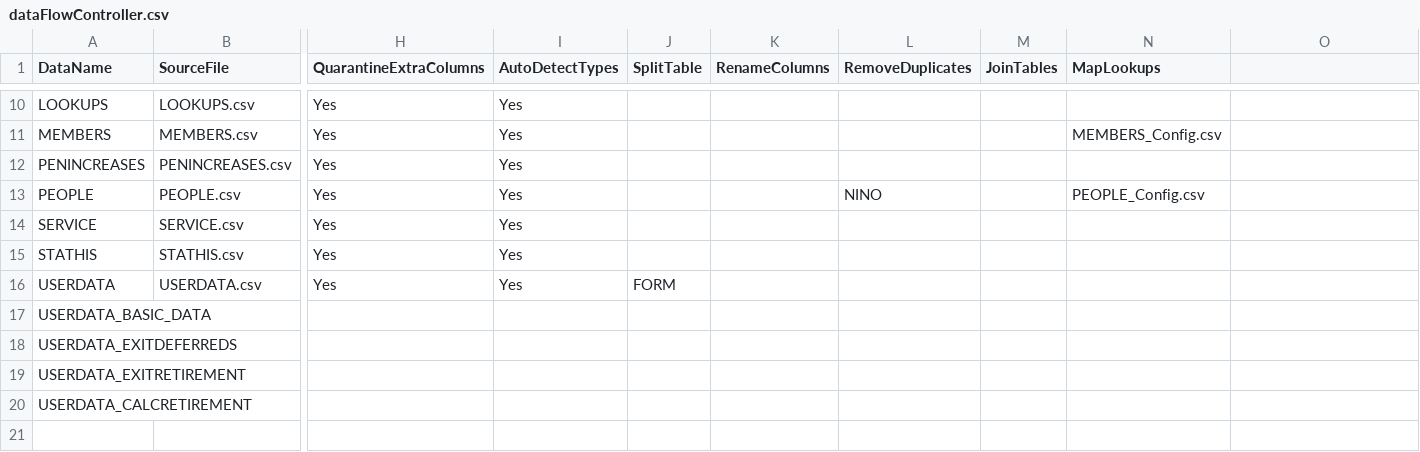
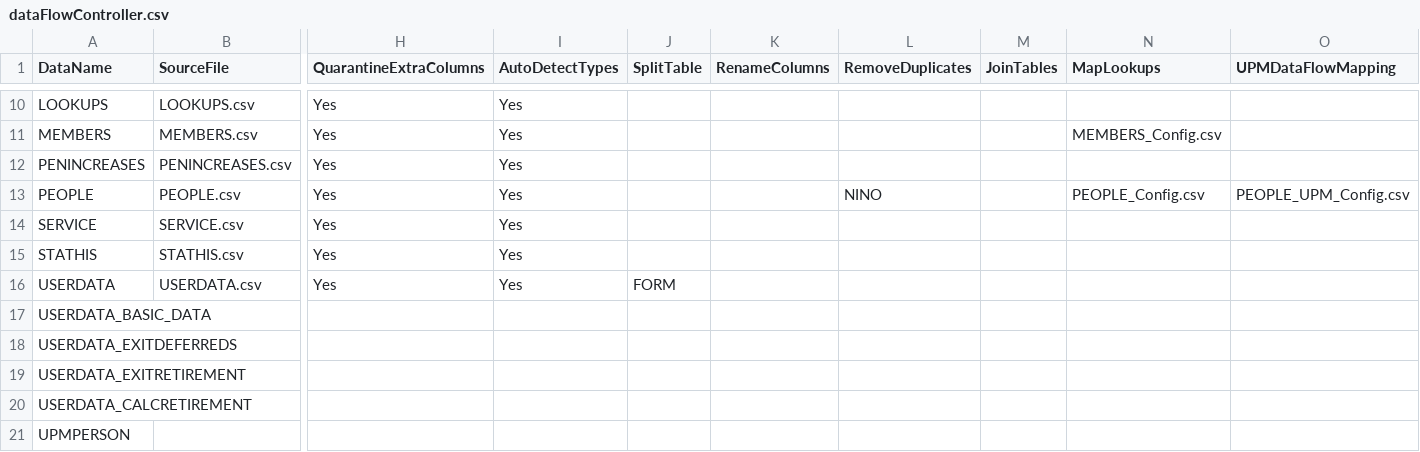
Before and after one commit to Smartitect/dataprep, a CSV file: dataFlowController.csv, drawn as a sheet; only a part is shown, gaps mark what is left out; rows hold the shown columns only; the diff names each change by its address in the sheet, - before the commit and + after, or states it on an @@ line.

```diff
--- a/dataFlowController.csv
+++ b/dataFlowController.csv
-O1: (empty)
+O1: UPMDataFlowMapping
-O13 (UPMDataFlowMapping): (empty)
+O13 (UPMDataFlowMapping): PEOPLE_UPM_Config.csv
+row 21: UPMPERSON
```
Also changed, not shown: 11 other files.
